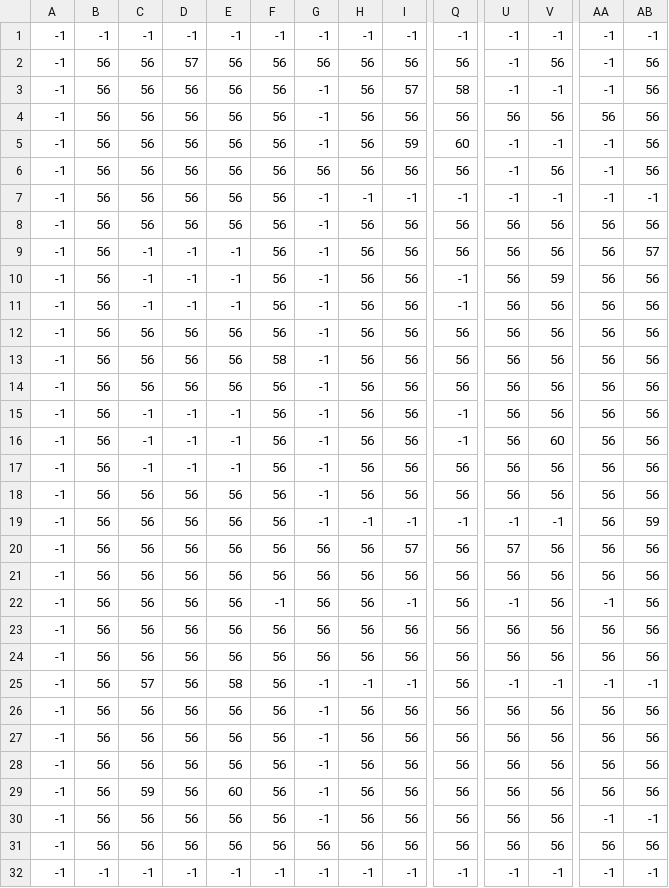
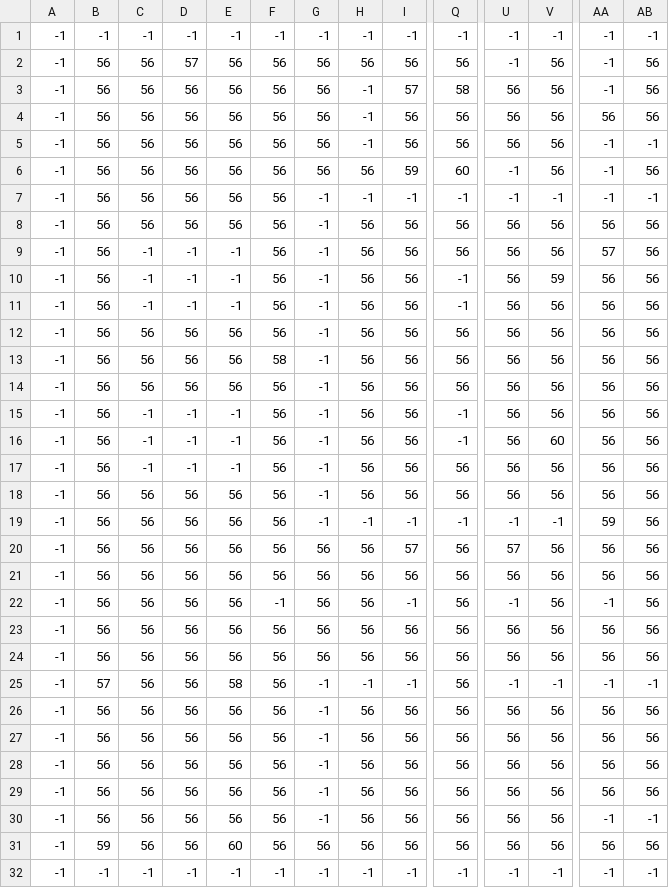
Before and after one commit to pongtato/SP3, a CSV file: GameProject/Base/Image/Maps/L4_AI.csv, drawn as a sheet; only a part is shown, gaps mark what is left out; the diff names each change by its address in the sheet, - before the commit and + after, or states it on an @@ line.

```diff
--- a/GameProject/Base/Image/Maps/L4_AI.csv
+++ b/GameProject/Base/Image/Maps/L4_AI.csv
-G3:G5: -1
+G3:G5: 56
-H3:H5: 56
+H3:H5: -1
-U3: -1
+U3: 56
-V3: -1
+V3: 56
-I5: 59
+I5: 56
-Q5: 60
+Q5: 56
-U5: -1
+U5: 56
-V5: -1
+V5: 56
-AB5: 56
+AB5: -1
-I6: 56
+I6: 59
-Q6: 56
+Q6: 60
-AA9: 56
+AA9: 57
-AB9: 57
+AB9: 56
-AA19: 56
+AA19: 59
-AB19: 59
+AB19: 56
-B25: 56
+B25: 57
-C25: 57
+C25: 56
-C29: 59
+C29: 56
-E29: 60
+E29: 56
-B31: 56
+B31: 59
-E31: 56
+E31: 60
```
Also changed, not shown: GameProject/Base/Image/Maps/L4_L2.csv, 5 other files.
